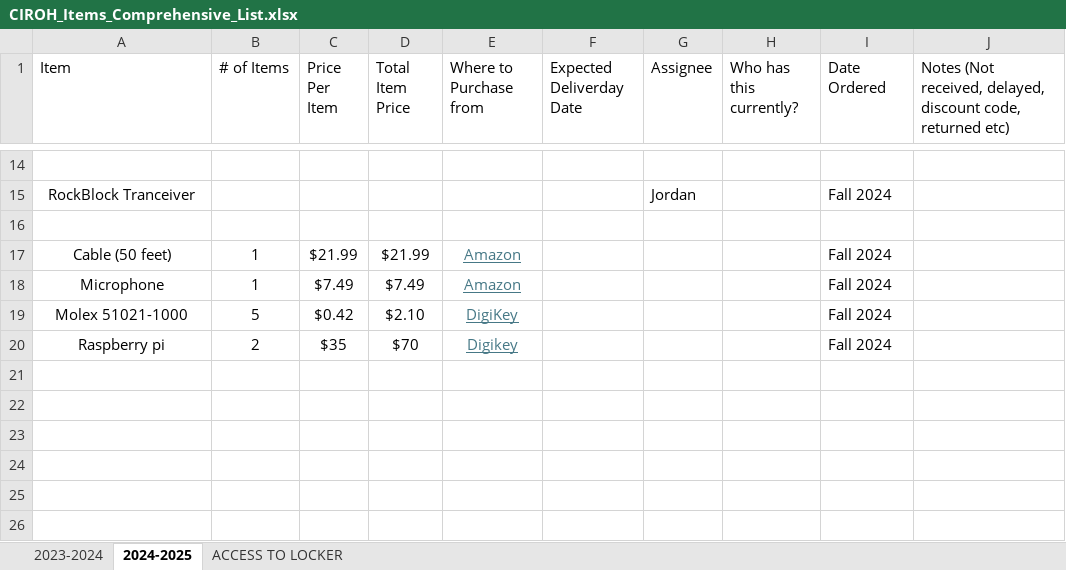
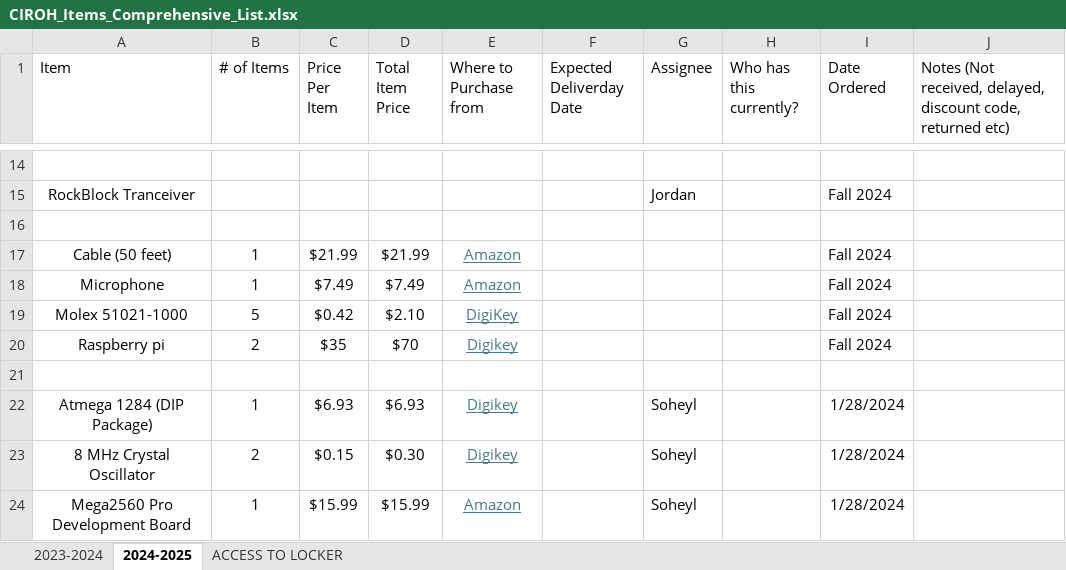
Before and after one commit to uvm-plaid/CIROH-NextGen-SMS-UVM, an Excel workbook: UVM-NRT-RoS/equipment-records/CIROH_Items_Comprehensive_List.xlsx, sheet 2024-2025, drawn as a sheet; only a part is shown, gaps mark what is left out; values as stored, in another font and other column widths than the file's, no borders; the diff names each change by its address in the sheet, - before the commit and + after, or states it on an @@ line.

Commit message:
Updated items list

```diff
--- a/UVM-NRT-RoS/equipment-records/CIROH_Items_Comprehensive_List.xlsx (sheet 2024-2025)
+++ b/UVM-NRT-RoS/equipment-records/CIROH_Items_Comprehensive_List.xlsx (sheet 2024-2025)
+row 21: (empty)
+row 22: Atmega 1284 (DIP Package) | 1 | $6.93 | $6.93 | Digikey |  | Soheyl |  | 1/28/2024
+row 23: 8 MHz Crystal Oscillator | 2 | $0.15 | $0.30 | Digikey |  | Soheyl |  | 1/28/2024
+row 24: Mega2560 Pro Development Board | 1 | $15.99 | $15.99 | Amazon |  | Soheyl |  | 1/28/2024
```
